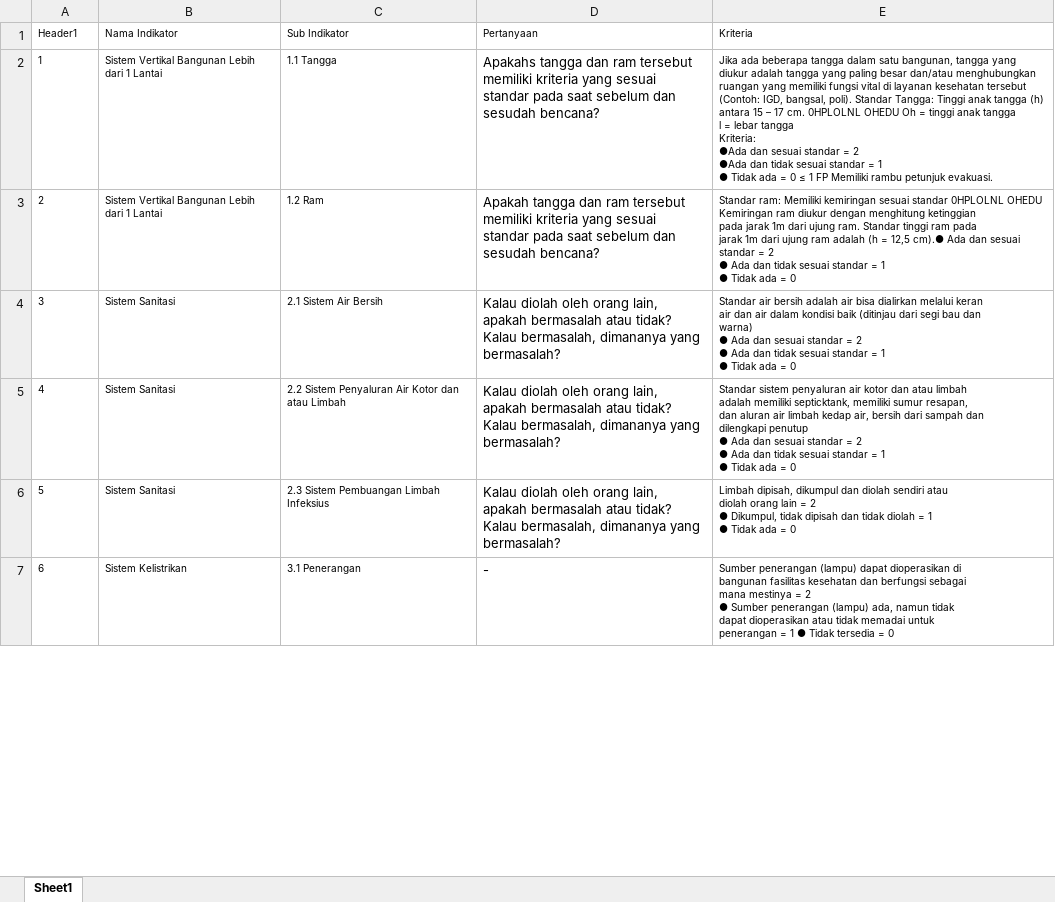
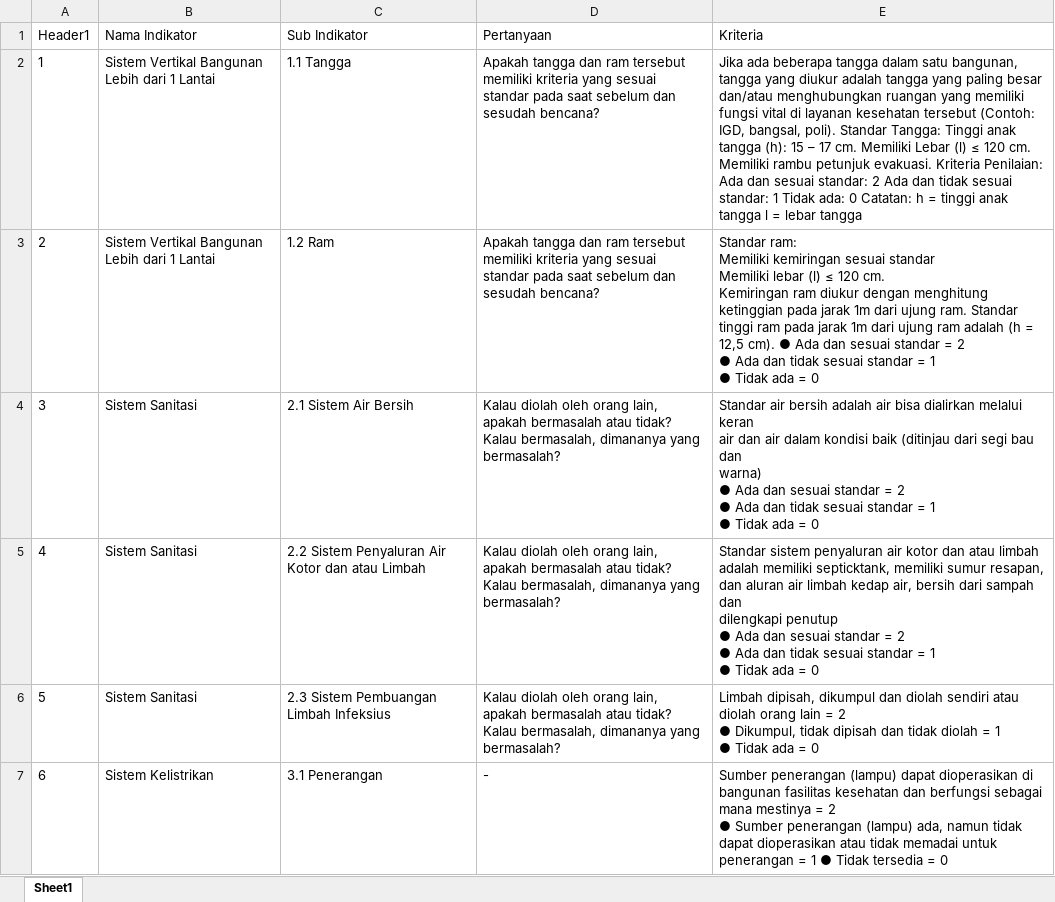
Before and after one commit to PradiptaPutra/flutter_application_1, an Excel workbook: assets/form_penilaian_bangunan.xlsx, sheet Sheet1, drawn as a sheet; only a part is shown; values as stored, in another font and other column widths than the file's, no borders; ↵ is a line break in a cell; the diff covers the shown part only; the diff names each change by its address in the sheet, - before the commit and + after, or states it on an @@ line.

```diff
--- a/assets/form_penilaian_bangunan.xlsx (sheet Sheet1)
+++ b/assets/form_penilaian_bangunan.xlsx (sheet Sheet1)
@@ A1:E1 text size: larger @@
@@ A2:C7 text size: larger @@
-D2 (Pertanyaan): Apakahs tangga dan…
+D2 (Pertanyaan): Apakah tangga dan…
-E2 (Kriteria): …anak tangga (h) antara 15 – 17 cm. 0HPLOLNL OHEDU Oh = tinggi anak tangga ↵ l = lebar tangga ↵ Kriteria: ↵ ●Ada dan sesuai standar = 2 ↵ ●Ada dan tidak sesuai standar = 1 ↵ ● Tidak ada = 0 ≤ 1 FP Memiliki rambu petunjuk evakuasi.
+E2 (Kriteria): …anak tangga (h): 15 – 17 cm. Memiliki Lebar (l) ≤ 120 cm. Memiliki rambu petunjuk evakuasi. Kriteria Penilaian: Ada dan sesuai standar: 2 Ada dan tidak sesuai standar: 1 Tidak ada: 0 Catatan: h = tinggi anak tangga l = lebar tangga
@@ E2:E7 text size: larger @@
-E3 (Kriteria): …sesuai standar 0HPLOLNL OHEDU Kemiringan ram diukur dengan menghitung ketinggian ↵ pada jarak 1m dari ujung ram. Standar tinggi ram pada ↵ jarak 1m dari ujung ram adalah (h = 12,5 cm).● Ada dan…
+E3 (Kriteria): …sesuai standar ↵ Memiliki lebar (l) ≤ 120 cm. ↵ Kemiringan ram diukur dengan menghitung ketinggian pada jarak 1m dari ujung ram. Standar tinggi ram pada jarak 1m dari ujung ram adalah (h = 12,5 cm). ● Ada dan…
```
Also changed, not shown: 2 edited cells and cell formats elsewhere in this sheet, assets/Form Penilaian.xlsx, assets/form_penilaian_alkes.xlsx, 2 other files.
